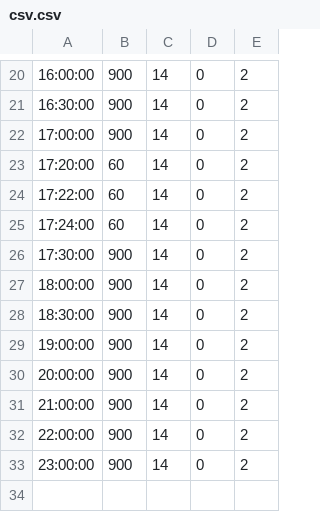
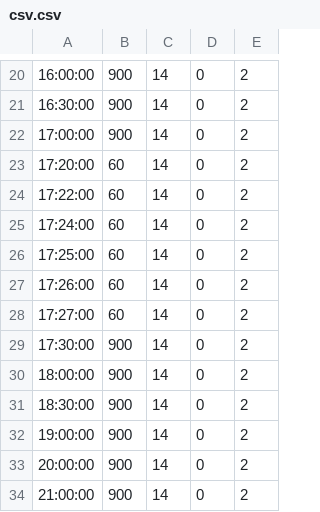
Before and after one commit to vandinhchuong/vdcproject, a CSV file: csv.csv, drawn as a sheet; only a part is shown, gaps mark what is left out; the shorter side is filled out with more unchanged rows.

Commit message:
Update csv.csv

```diff
--- a/csv.csv
+++ b/csv.csv
@@ -25,2 +25,5 @@
 17:24:00;60;14;0;2
+17:25:00;60;14;0;2
+17:26:00;60;14;0;2
+17:27:00;60;14;0;2
 17:30:00;900;14;0;2
```
